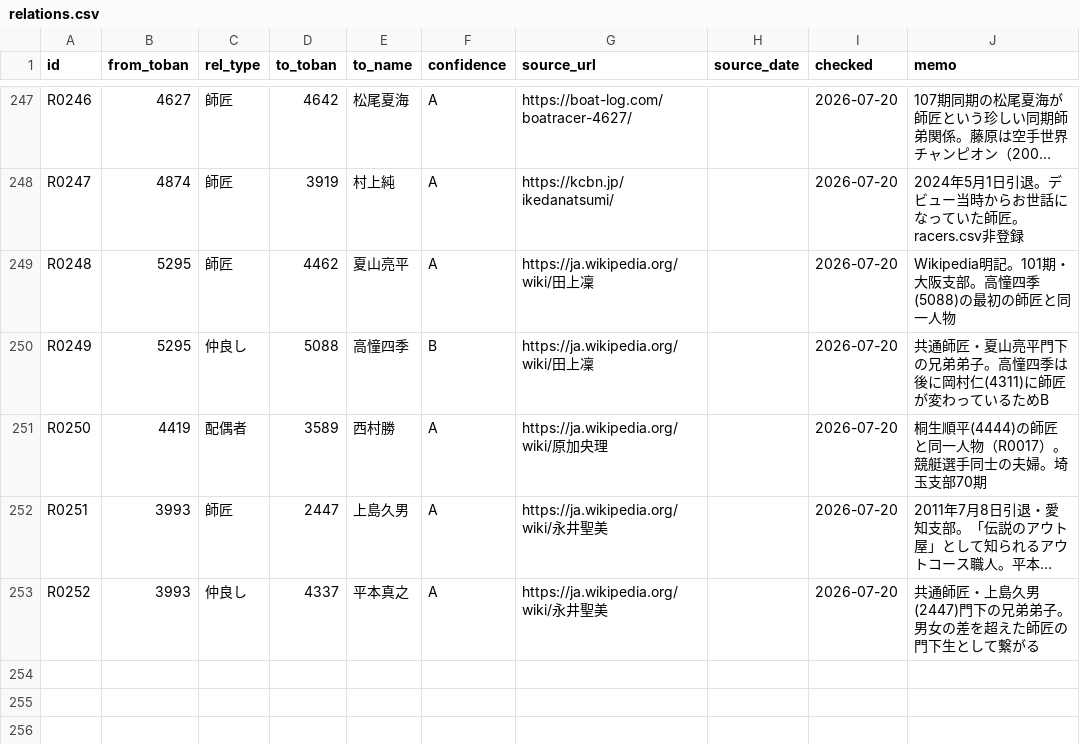
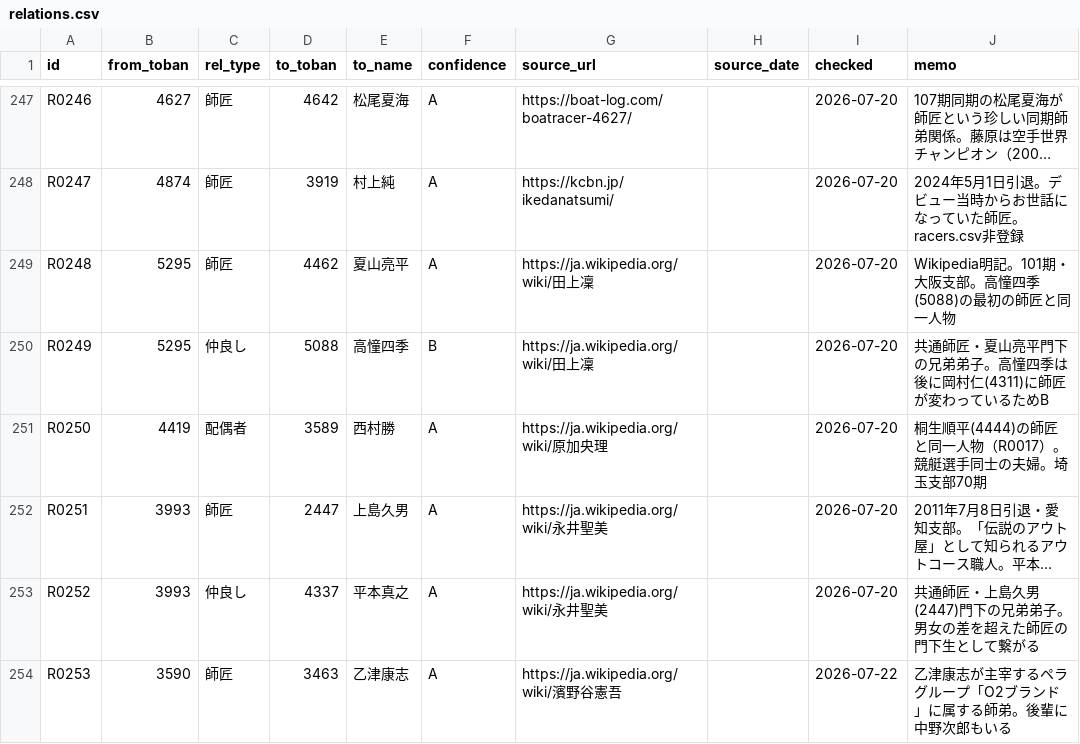
Before and after one commit to bonito323-a11y/funetan, a CSV file: data/relations.csv, drawn as a sheet; only a part is shown, gaps mark what is left out; long unchanged cells end in …; the diff names each change by its address in the sheet, - before the commit and + after, or states it on an @@ line.

Commit message:
関係情報追加 R0253・備考更新: 濱野谷憲吾/竹田和哉/藤原碧生確認
- R0253: 濱野谷憲吾(3590) 師匠・乙津康志(3463)（O2ブランドペラグループ）
- 濱野谷憲吾(3590) 備考追加: モンキーターンモデル・兄は元JRA騎手
- 確認OK: 藤原碧生↔實森美祐夫婦・竹田和哉↔中村桃佳夫婦・永田啓二↔米丸乃絵師弟
- 確認OK: 里岡右貴/田中駿兵/飛田江己の同期ブロック表示
- ※杉山正樹・福来剛は87期（macour・racers.csv一致）のため85期同期登録スキップ

```diff
--- a/data/relations.csv
+++ b/data/relations.csv
+row 254: R0253 | 3590 | 師匠 | 3463 | 乙津康志 | A | https://ja.wikipedia.org/wiki/濱野谷憲吾 |  | 2026-07-22 | 乙津康志が主宰するペラグループ「O2ブランド」に属する師弟。後輩に中野次郎もいる
```
Also changed, not shown: data/racers.csv, 4 other files.
